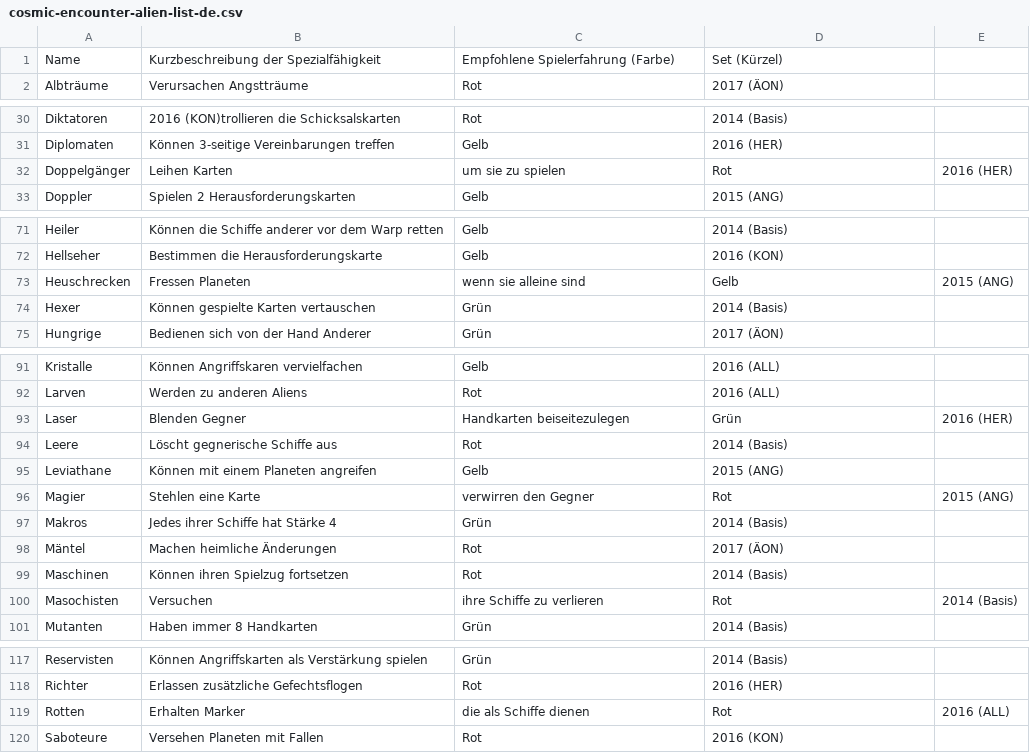
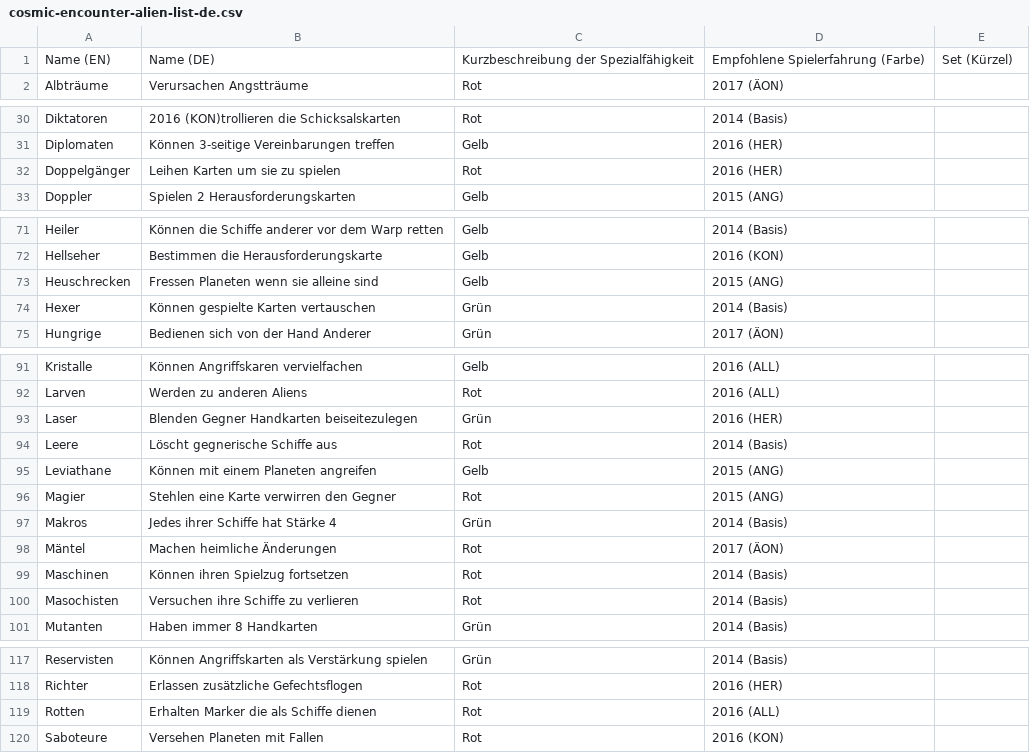
Before and after one commit to BitorVarbosa/BitorVarbosa.github.io, a CSV file: cosmic-encounter-alien-list-de.csv, drawn as a sheet; only a part is shown, gaps mark what is left out; the diff covers the shown part only.

Commit message:
Corrected power description

```diff
--- a/cosmic-encounter-alien-list-de.csv
+++ b/cosmic-encounter-alien-list-de.csv
@@ -1,2 +1,2 @@
-Name,Kurzbeschreibung der Spezialfähigkeit,Empfohlene Spielerfahrung (Farbe),Set (Kürzel)
+Name (EN),Name (DE),Kurzbeschreibung der Spezialfähigkeit,Empfohlene Spielerfahrung (Farbe),Set (Kürzel)
 Albträume,Verursachen Angstträume,Rot,2017 (ÄON)
@@ -31,3 +31,3 @@ Diktatoren,2016 (KON)trollieren die Schicksalskarten,Rot,2014 (Basis)
 Diplomaten,Können 3-seitige Vereinbarungen treffen,Gelb,2016 (HER)
-Doppelgänger,Leihen Karten, um sie zu spielen,Rot,2016 (HER)
+Doppelgänger,Leihen Karten um sie zu spielen,Rot,2016 (HER)
 Doppler,Spielen 2 Herausforderungskarten,Gelb,2015 (ANG)
@@ -72,3 +72,3 @@ Heiler,Können die Schiffe anderer vor dem Warp retten,Gelb,2014 (Basis)
 Hellseher,Bestimmen die Herausforderungskarte,Gelb,2016 (KON)
-Heuschrecken,Fressen Planeten, wenn sie alleine sind,Gelb,2015 (ANG)
+Heuschrecken,Fressen Planeten wenn sie alleine sind,Gelb,2015 (ANG)
 Hexer,Können gespielte Karten vertauschen,Grün,2014 (Basis)
@@ -92,6 +92,6 @@ Kristalle,Können Angriffskaren vervielfachen,Gelb,2016 (ALL)
 Larven,Werden zu anderen Aliens,Rot,2016 (ALL)
-Laser,Blenden Gegner, Handkarten beiseitezulegen,Grün,2016 (HER)
+Laser,Blenden Gegner Handkarten beiseitezulegen,Grün,2016 (HER)
 Leere,Löscht gegnerische Schiffe aus,Rot,2014 (Basis)
 Leviathane,Können mit einem Planeten angreifen,Gelb,2015 (ANG)
-Magier,Stehlen eine Karte, verwirren den Gegner,Rot,2015 (ANG)
+Magier,Stehlen eine Karte verwirren den Gegner,Rot,2015 (ANG)
 Makros,Jedes ihrer Schiffe hat Stärke 4,Grün,2014 (Basis)
@@ -99,3 +99,3 @@ Mäntel,Machen heimliche Änderungen,Rot,2017 (ÄON)
 Maschinen,Können ihren Spielzug fortsetzen,Rot,2014 (Basis)
-Masochisten,Versuchen, ihre Schiffe zu verlieren,Rot,2014 (Basis)
+Masochisten,Versuchen ihre Schiffe zu verlieren,Rot,2014 (Basis)
 Mutanten,Haben immer 8 Handkarten,Grün,2014 (Basis)
@@ -118,3 +118,3 @@ Reservisten,Können Angriffskarten als Verstärkung spielen,Grün,2014 (Basis)
 Richter,Erlassen zusätzliche Gefechtsflogen,Rot,2016 (HER)
-Rotten,Erhalten Marker, die als Schiffe dienen,Rot,2016 (ALL)
+Rotten,Erhalten Marker die als Schiffe dienen,Rot,2016 (ALL)
 Saboteure,Versehen Planeten mit Fallen,Rot,2016 (KON)
```
Also changed, not shown: 4 edited cells elsewhere in this file.
